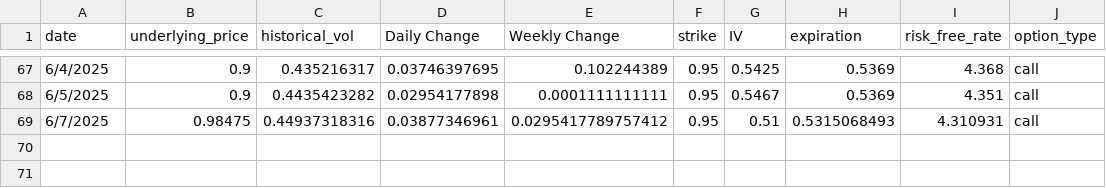
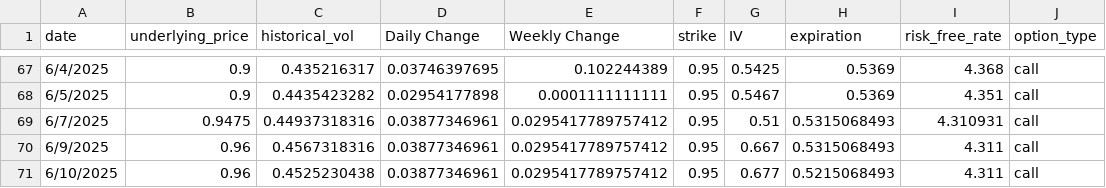
Before and after one commit to AJ-Alagarsamy/Upgrade, a CSV file: LinRegBet.csv, drawn as a sheet; only a part is shown, gaps mark what is left out.

Commit message:
ffnff

```diff
--- a/LinRegBet.csv
+++ b/LinRegBet.csv
@@ -68,2 +68,4 @@ date,underlying_price,historical_vol,Daily Change,Weekly Change,strike,IV,expira
 6/5/2025,0.9,0.4435423282,0.02954177898,0.0001111111111,0.95,0.5467,0.5369,4.351,call
-6/7/2025,0.98475,0.44937318316,0.03877346961,0.0295417789757412,0.95,0.51,0.5315068493,4.310931,call
+6/7/2025,0.9475,0.44937318316,0.03877346961,0.0295417789757412,0.95,0.51,0.5315068493,4.310931,call
+6/9/2025,0.96,0.4567318316,0.03877346961,0.0295417789757412,0.95,0.667,0.5315068493,4.311,call
+6/10/2025,0.96,0.4525230438,0.03877346961,0.0295417789757412,0.95,0.677,0.5215068493,4.311,call
```
